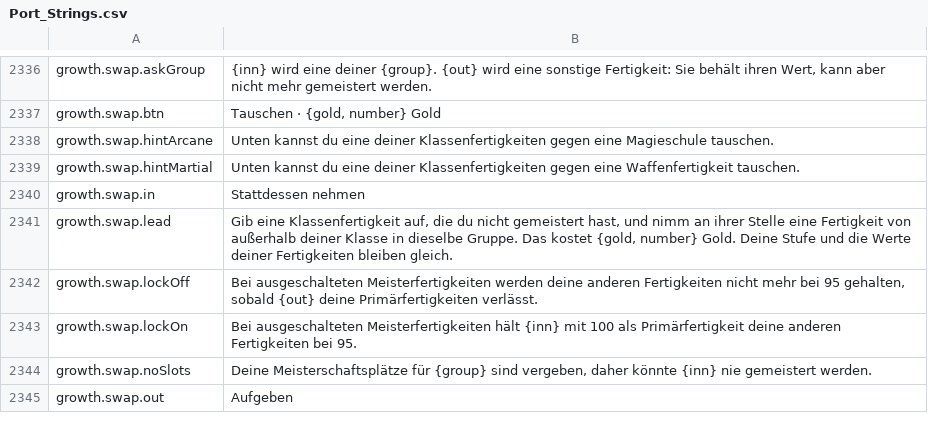
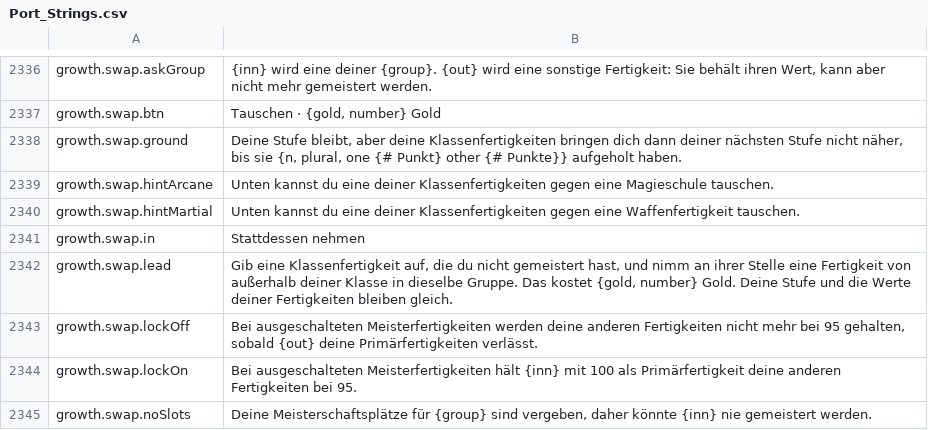
Before and after one commit to Betawolf1213/daggerfall-js-source-voice, a CSV file: locales/de/Port_Strings.csv, drawn as a sheet; only a part is shown, gaps mark what is left out; the shorter side is filled out with more unchanged rows.

```diff
--- a/locales/de/Port_Strings.csv
+++ b/locales/de/Port_Strings.csv
@@ -2337,2 +2337,3 @@ growth.swap.askGroup,"{inn} wird eine deiner {group}. {out} wird eine sonstige F
 growth.swap.btn,"Tauschen · {gold, number} Gold"
+growth.swap.ground,"Deine Stufe bleibt, aber deine Klassenfertigkeiten bringen dich dann deiner nächsten Stufe nicht näher, bis sie {n, plural, one {# Punkt} other {# Punkte}} aufgeholt haben."
 growth.swap.hintArcane,"Unten kannst du eine deiner Klassenfertigkeiten gegen eine Magieschule tauschen."
```
Also changed, not shown: locales/bg/Port_Strings.csv, locales/cs/Port_Strings.csv, 37 other files.
